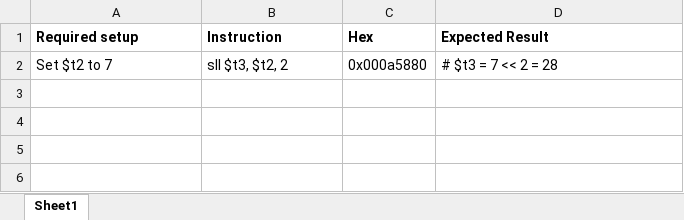
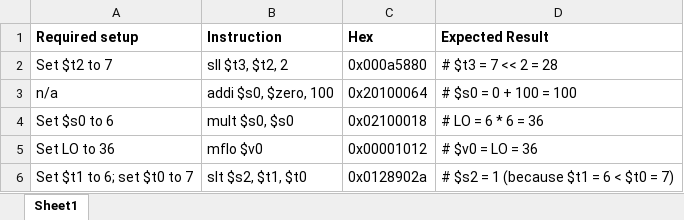
Before and after one commit to DaveMatNat/cpu-processor-cmsc301, an Excel workbook: testcases_starter.xlsx, sheet Sheet1, drawn as a sheet; values as stored, in another font and other column widths than the file's, no borders; the diff names each change by its address in the sheet, - before the commit and + after, or states it on an @@ line.

Commit message:
test

```diff
--- a/testcases_starter.xlsx (sheet Sheet1)
+++ b/testcases_starter.xlsx (sheet Sheet1)
+row 3: n/a | addi $s0, $zero, 100 | 0x20100064 | # $s0 = 0 + 100 = 100
+row 4: Set $s0 to 6 | mult $s0, $s0 | 0x02100018 | # LO = 6 * 6 = 36
+row 5: Set LO to 36 | mflo $v0 | 0x00001012 | # $v0 = LO = 36
+row 6: Set $t1 to 6; set $t0 to 7 | slt $s2, $t1, $t0 | 0x0128902a | # $s2 = 1 (because $t1 = 6 < $t0 = 7)
```
